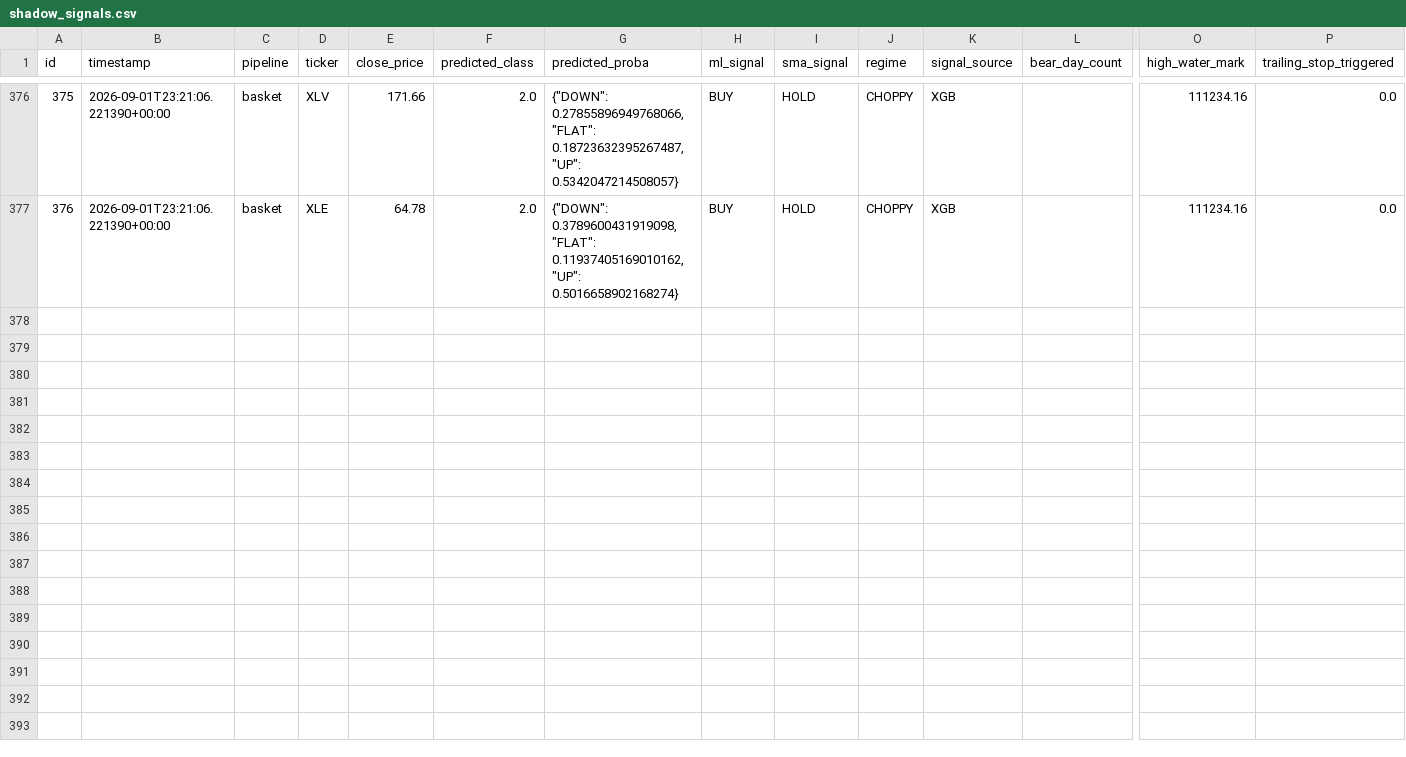
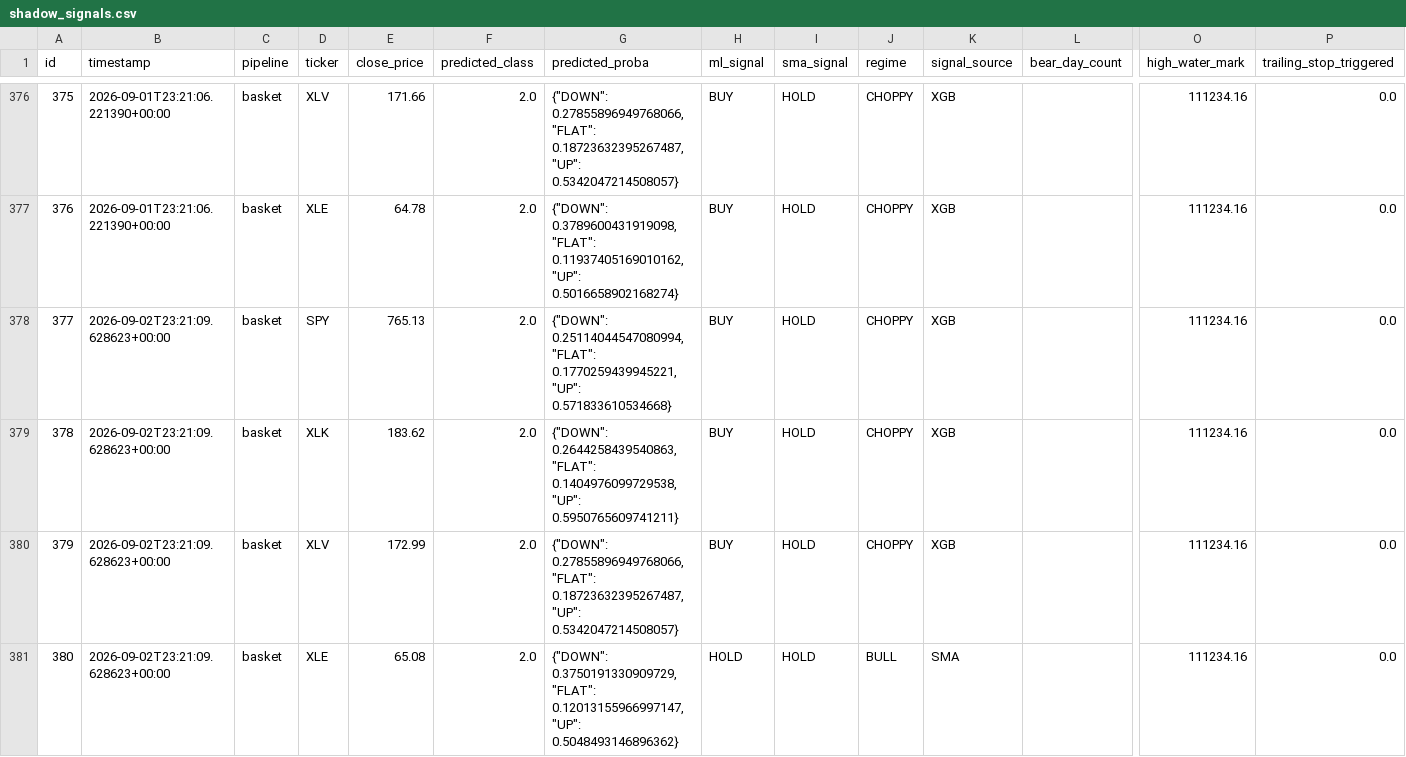
Before and after one commit to dads2busy/SchroederTrader, a CSV file: data/shadow_signals.csv, drawn as a sheet; only a part is shown, gaps mark what is left out; rows hold the shown columns only; the diff names each change by its address in the sheet, - before the commit and + after, or states it on an @@ line.

Commit message:
chore: basket state 2026-09-02

```diff
--- a/data/shadow_signals.csv
+++ b/data/shadow_signals.csv
+row 378: 377 | 2026-09-02T23:21:09.628623+00:00 | basket | SPY | 765.13 | 2.0 | {"DOWN": 0.25114044547080994, "FLAT": 0.1770259439945221, "UP": 0.571833610534668} | BUY | HOLD | CHOPPY | XGB |  | 111234.16 | 0.0
+row 379: 378 | 2026-09-02T23:21:09.628623+00:00 | basket | XLK | 183.62 | 2.0 | {"DOWN": 0.2644258439540863, "FLAT": 0.1404976099729538, "UP": 0.5950765609741211} | BUY | HOLD | CHOPPY | XGB |  | 111234.16 | 0.0
+row 380: 379 | 2026-09-02T23:21:09.628623+00:00 | basket | XLV | 172.99 | 2.0 | {"DOWN": 0.27855896949768066, "FLAT": 0.18723632395267487, "UP": 0.5342047214508057} | BUY | HOLD | CHOPPY | XGB |  | 111234.16 | 0.0
+row 381: 380 | 2026-09-02T23:21:09.628623+00:00 | basket | XLE | 65.08 | 2.0 | {"DOWN": 0.3750191330909729, "FLAT": 0.12013155966997147, "UP": 0.5048493146896362} | HOLD | HOLD | BULL | SMA |  | 111234.16 | 0.0
```
Also changed, not shown: data/orders.csv, data/portfolio.csv.
